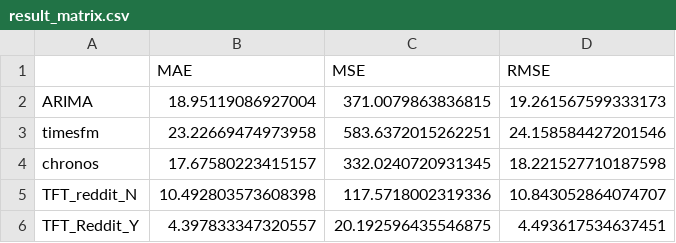
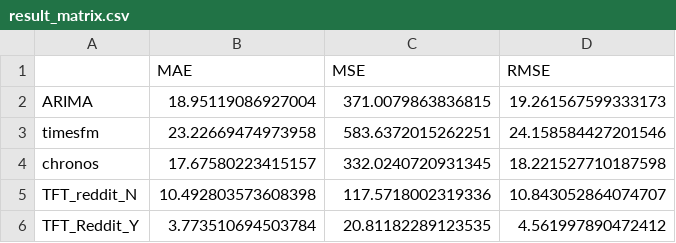
Before and after one commit to Yejin-Hwang/Financial-Time-Series-Forecasting-with-Deep-Learning-Models-and-Social-Media-Sentiment, a CSV file: results/result_matrix.csv, drawn as a sheet.

Commit message:
Add results files: TFT model outputs, attention visualizations, and variable importance plots

```diff
--- a/results/result_matrix.csv
+++ b/results/result_matrix.csv
@@ -5,2 +5,2 @@ chronos,17.67580223415157,332.0240720931345,18.221527710187598
 TFT_reddit_N,10.492803573608398,117.5718002319336,10.843052864074707
-TFT_Reddit_Y,4.397833347320557,20.192596435546875,4.493617534637451
+TFT_Reddit_Y,3.773510694503784,20.81182289123535,4.561997890472412
```
Also changed, not shown: 10 other files.
